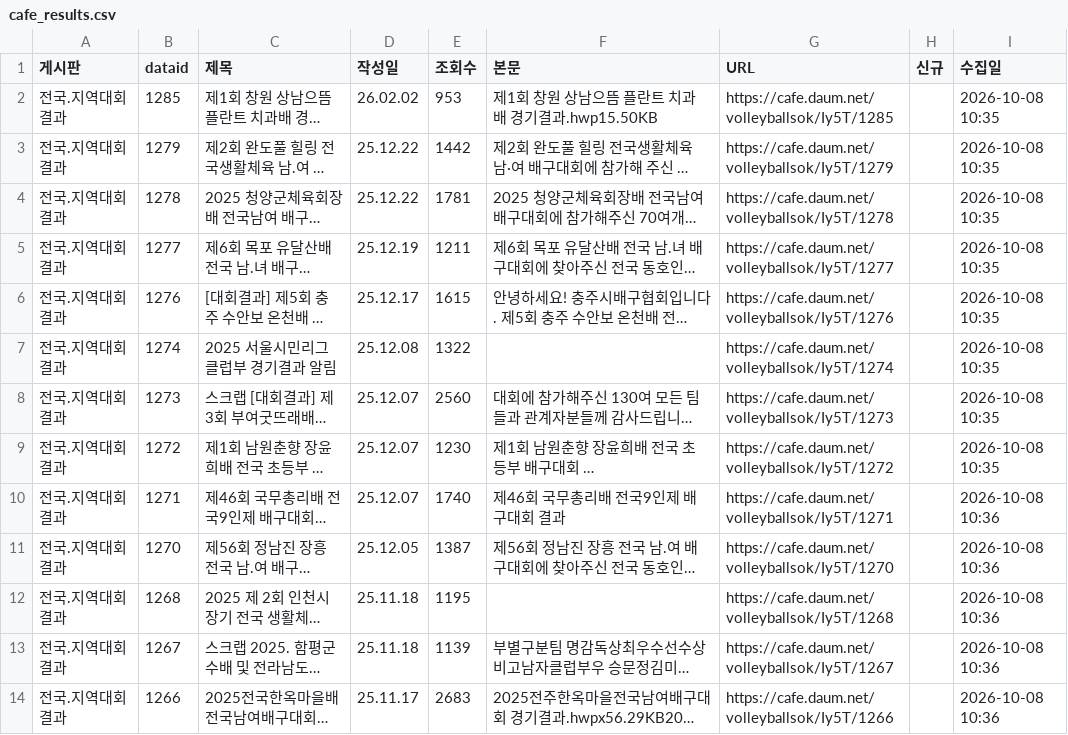
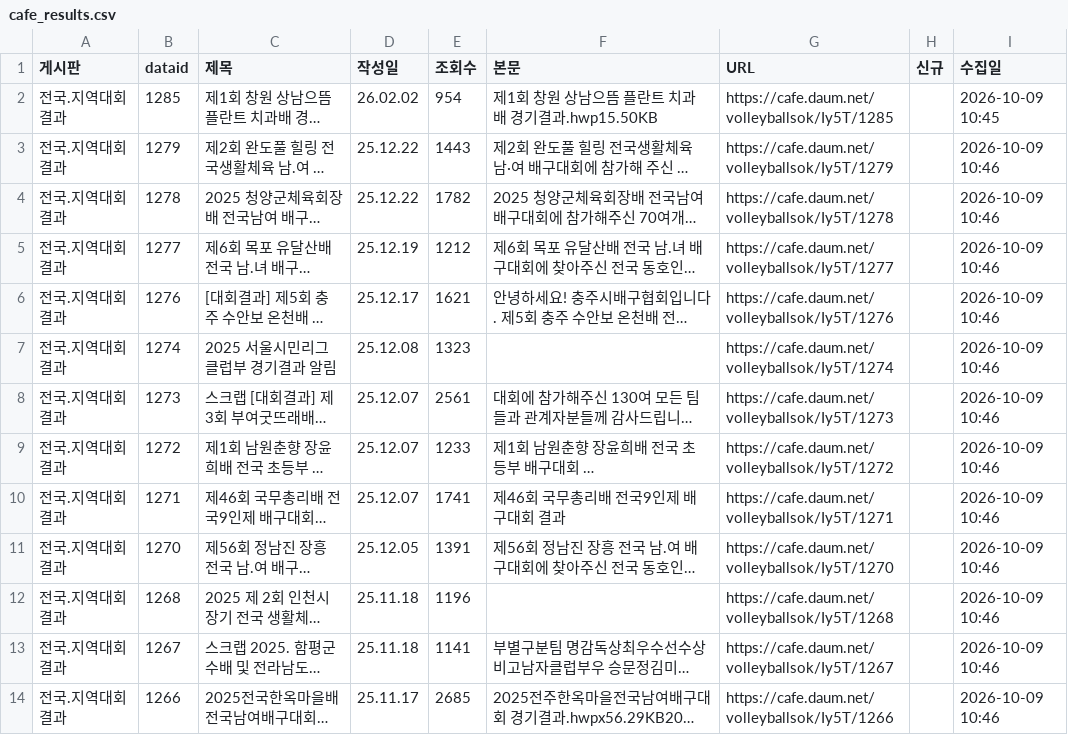
Before and after one commit to yp127/volleyball-data, a CSV file: cafe_results.csv, drawn as a sheet; only a part is shown; long unchanged cells end in …; the diff covers the shown part only; the diff names each change by its address in the sheet, - before the commit and + after, or states it on an @@ line.

```diff
--- a/cafe_results.csv
+++ b/cafe_results.csv
-E2 (조회수): 953
+E2 (조회수): 954
-I2 (수집일): 2026-10-08 10:35
+I2 (수집일): 2026-10-09 10:45
-E3 (조회수): 1442
+E3 (조회수): 1443
-I3:I9 (수집일): 2026-10-08 10:35
+I3:I9 (수집일): 2026-10-09 10:46
-E4 (조회수): 1781
+E4 (조회수): 1782
-E5 (조회수): 1211
+E5 (조회수): 1212
-E6 (조회수): 1615
+E6 (조회수): 1621
-E7 (조회수): 1322
+E7 (조회수): 1323
-E8 (조회수): 2560
+E8 (조회수): 2561
-E9 (조회수): 1230
+E9 (조회수): 1233
-E10 (조회수): 1740
+E10 (조회수): 1741
-I10:I14 (수집일): 2026-10-08 10:36
+I10:I14 (수집일): 2026-10-09 10:46
-E11 (조회수): 1387
+E11 (조회수): 1391
-E12 (조회수): 1195
+E12 (조회수): 1196
-E13 (조회수): 1139
+E13 (조회수): 1141
-E14 (조회수): 2683
+E14 (조회수): 2685
```
Also changed, not shown: 94 edited cells elsewhere in this file, 1 other file.
